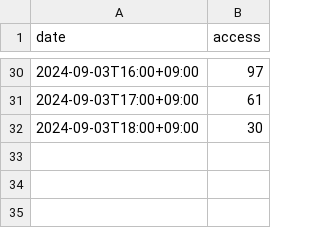
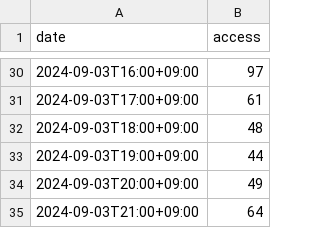
Before and after one commit to categolj/access-report, a CSV file: 2024-09-02_2024-09-08/countersByDateTime.csv, drawn as a sheet; only a part is shown, gaps mark what is left out.

```diff
--- a/2024-09-02_2024-09-08/countersByDateTime.csv
+++ b/2024-09-02_2024-09-08/countersByDateTime.csv
@@ -31,2 +31,5 @@ date,access
 2024-09-03T17:00+09:00,61
-2024-09-03T18:00+09:00,30
+2024-09-03T18:00+09:00,48
+2024-09-03T19:00+09:00,44
+2024-09-03T20:00+09:00,49
+2024-09-03T21:00+09:00,64
```
